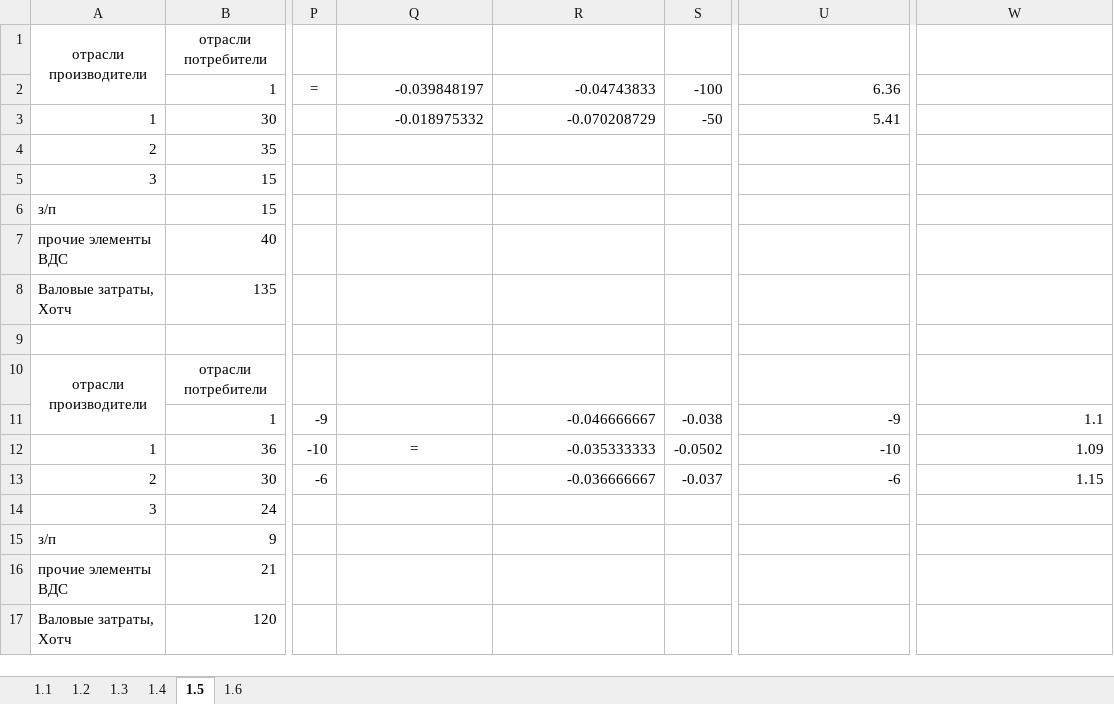
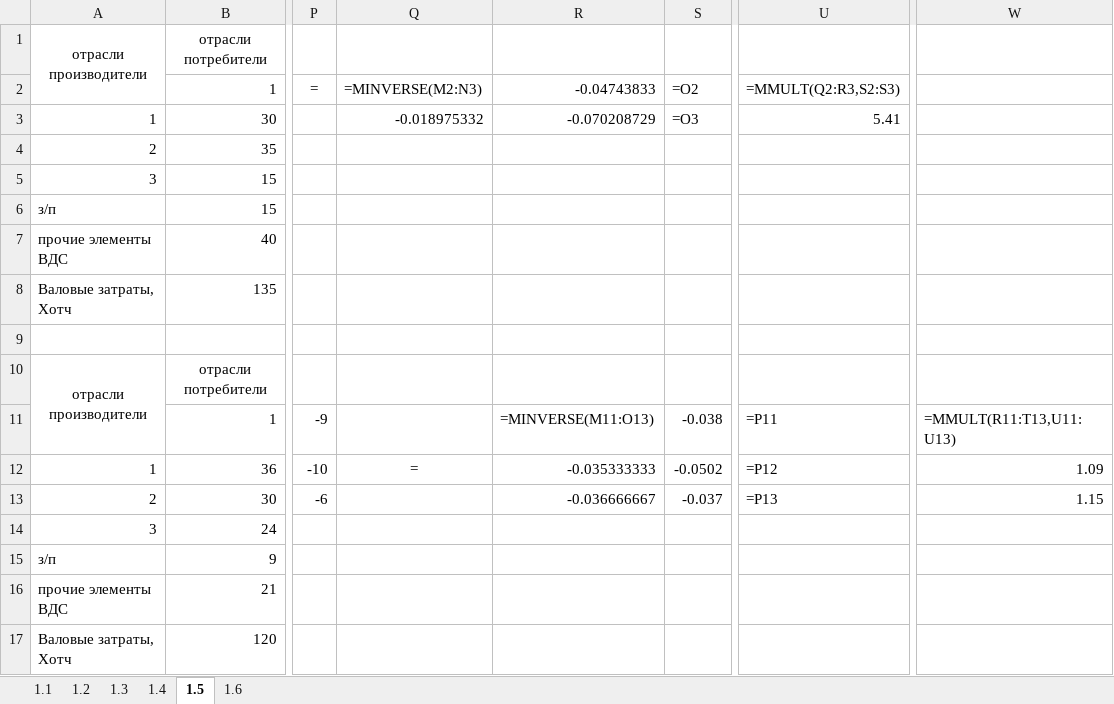
Before and after one commit to karistik1412-cmd/Verich, an Excel workbook: Эконометрика Верич УСР 1.xlsx, sheet 1.5, drawn as a sheet; only a part is shown, gaps mark what is left out; values as stored, in another font and other column widths than the file's, no borders; formulas without a stored value are shown as written; the diff names each change by its address in the sheet, - before the commit and + after, or states it on an @@ line.

```diff
--- a/Эконометрика Верич УСР 1.xlsx (sheet 1.5)
+++ b/Эконометрика Верич УСР 1.xlsx (sheet 1.5)
-Q2: -0.039848197
+Q2: =MINVERSE(M2:N3)
-S2: -100
+S2: =O2
-U2: 6.36
+U2: =MMULT(Q2:R3,S2:S3)
-S3: -50
+S3: =O3
-R11: -0.046666667
+R11: =MINVERSE(M11:O13)
-U11: -9
+U11: =P11
-W11: 1.1
+W11: =MMULT(R11:T13,U11:U13)
-U12: -10
+U12: =P12
-U13: -6
+U13: =P13
```
Also changed, not shown: sheet 1.4, sheet 1.1, sheet 1.6, sheet 1.2, sheet 1.3, Пась А.М. 24ИТ-3 УСР Свитина.xlsx, Эконометрика Верич УСР 2.xlsx, 12 other files.
